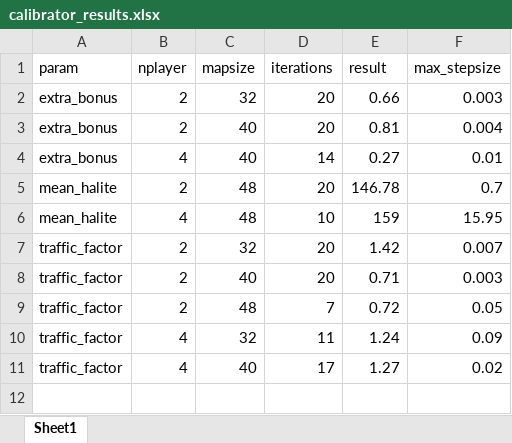
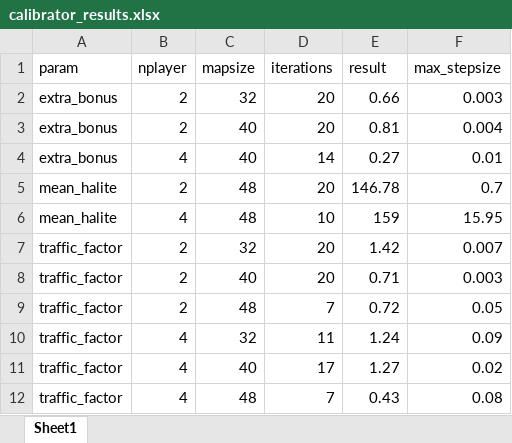
Before and after one commit to stefank0/halite3, an Excel workbook: misc/calibrator_results/calibrator_results.xlsx, sheet Sheet1, drawn as a sheet; values as stored, in another font and other column widths than the file's, no borders; the diff names each change by its address in the sheet, - before the commit and + after, or states it on an @@ line.

Commit message:
Add more result other pc

```diff
--- a/misc/calibrator_results/calibrator_results.xlsx (sheet Sheet1)
+++ b/misc/calibrator_results/calibrator_results.xlsx (sheet Sheet1)
+row 12: traffic_factor | 4 | 48 | 7 | 0.43 | 0.08
```
Also changed, not shown: 2 other files.
